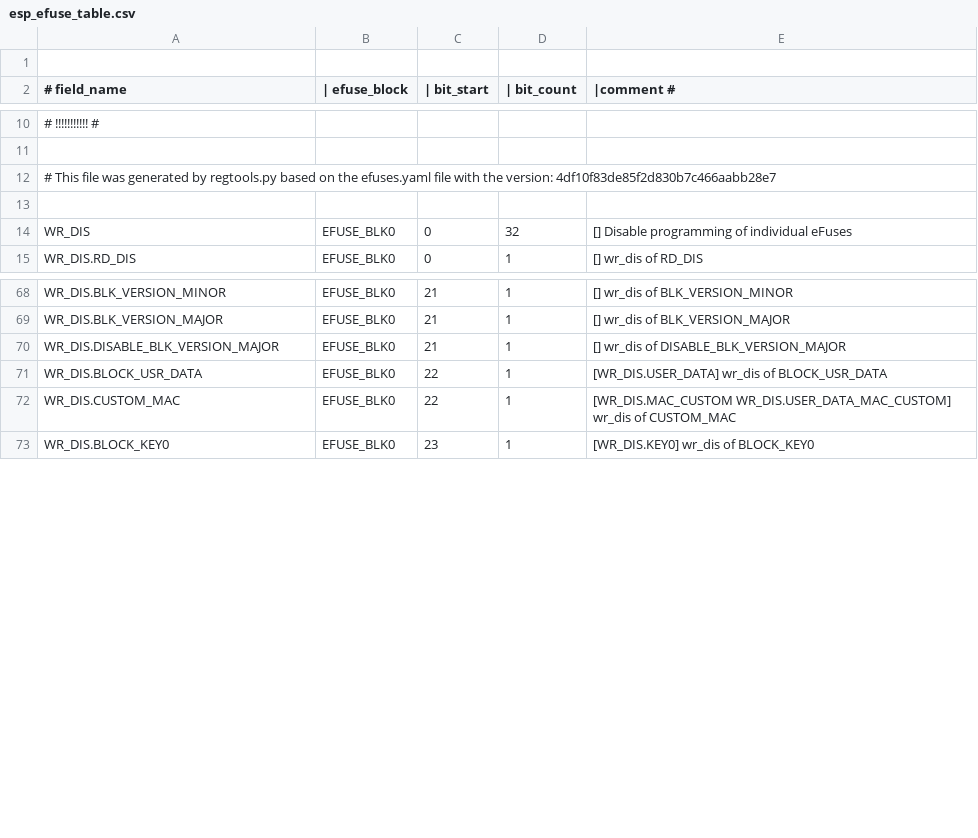
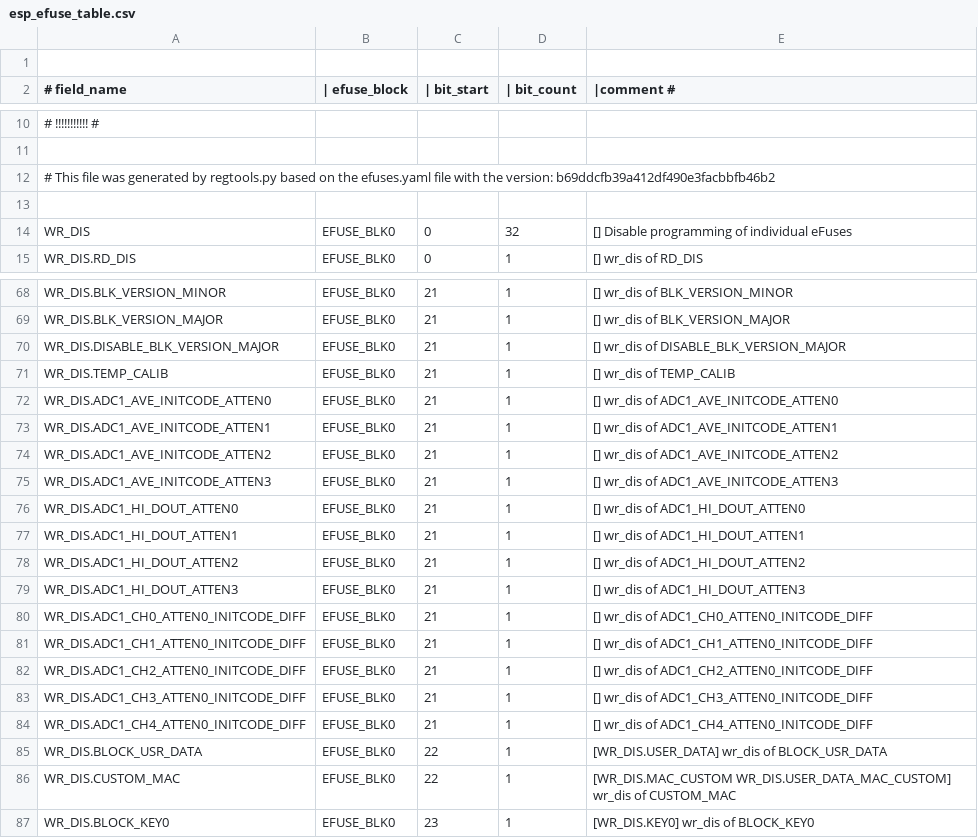
Before and after one commit to fdcavalcanti/esp-hal-3rdparty, a CSV file: components/efuse/esp32h2/esp_efuse_table.csv, drawn as a sheet; only a part is shown, gaps mark what is left out; the diff covers the shown part only.

Commit message:
feat(efuse): Adds efuse ADC calibration data for ESP32H2

```diff
--- a/components/efuse/esp32h2/esp_efuse_table.csv
+++ b/components/efuse/esp32h2/esp_efuse_table.csv
@@ -11,3 +11,3 @@
 
-# This file was generated by regtools.py based on the efuses.yaml file with the version: 4df10f83de85f2d830b7c466aabb28e7
+# This file was generated by regtools.py based on the efuses.yaml file with the version: b69ddcfb39a412df490e3facbbfb46b2
 
@@ -70,2 +70,16 @@ WR_DIS.BLK_VERSION_MAJOR,                        EFUSE_BLK0,  21,   1, [] wr_dis
 WR_DIS.DISABLE_BLK_VERSION_MAJOR,                EFUSE_BLK0,  21,   1, [] wr_dis of DISABLE_BLK_VERSION_MAJOR
+WR_DIS.TEMP_CALIB,                               EFUSE_BLK0,  21,   1, [] wr_dis of TEMP_CALIB
+WR_DIS.ADC1_AVE_INITCODE_ATTEN0,                 EFUSE_BLK0,  21,   1, [] wr_dis of ADC1_AVE_INITCODE_ATTEN0
+WR_DIS.ADC1_AVE_INITCODE_ATTEN1,                 EFUSE_BLK0,  21,   1, [] wr_dis of ADC1_AVE_INITCODE_ATTEN1
+WR_DIS.ADC1_AVE_INITCODE_ATTEN2,                 EFUSE_BLK0,  21,   1, [] wr_dis of ADC1_AVE_INITCODE_ATTEN2
+WR_DIS.ADC1_AVE_INITCODE_ATTEN3,                 EFUSE_BLK0,  21,   1, [] wr_dis of ADC1_AVE_INITCODE_ATTEN3
+WR_DIS.ADC1_HI_DOUT_ATTEN0,                      EFUSE_BLK0,  21,   1, [] wr_dis of ADC1_HI_DOUT_ATTEN0
+WR_DIS.ADC1_HI_DOUT_ATTEN1,                      EFUSE_BLK0,  21,   1, [] wr_dis of ADC1_HI_DOUT_ATTEN1
+WR_DIS.ADC1_HI_DOUT_ATTEN2,                      EFUSE_BLK0,  21,   1, [] wr_dis of ADC1_HI_DOUT_ATTEN2
+WR_DIS.ADC1_HI_DOUT_ATTEN3,                      EFUSE_BLK0,  21,   1, [] wr_dis of ADC1_HI_DOUT_ATTEN3
+WR_DIS.ADC1_CH0_ATTEN0_INITCODE_DIFF,            EFUSE_BLK0,  21,   1, [] wr_dis of ADC1_CH0_ATTEN0_INITCODE_DIFF
+WR_DIS.ADC1_CH1_ATTEN0_INITCODE_DIFF,            EFUSE_BLK0,  21,   1, [] wr_dis of ADC1_CH1_ATTEN0_INITCODE_DIFF
+WR_DIS.ADC1_CH2_ATTEN0_INITCODE_DIFF,            EFUSE_BLK0,  21,   1, [] wr_dis of ADC1_CH2_ATTEN0_INITCODE_DIFF
+WR_DIS.ADC1_CH3_ATTEN0_INITCODE_DIFF,            EFUSE_BLK0,  21,   1, [] wr_dis of ADC1_CH3_ATTEN0_INITCODE_DIFF
+WR_DIS.ADC1_CH4_ATTEN0_INITCODE_DIFF,            EFUSE_BLK0,  21,   1, [] wr_dis of ADC1_CH4_ATTEN0_INITCODE_DIFF
 WR_DIS.BLOCK_USR_DATA,                           EFUSE_BLK0,  22,   1, [WR_DIS.USER_DATA] wr_dis of BLOCK_USR_DATA
```
Also changed, not shown: 14 added rows elsewhere in this file, 4 other files.
